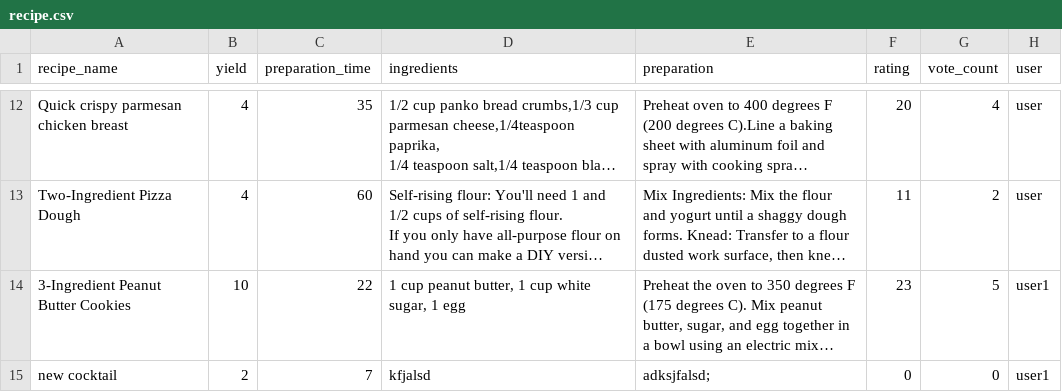
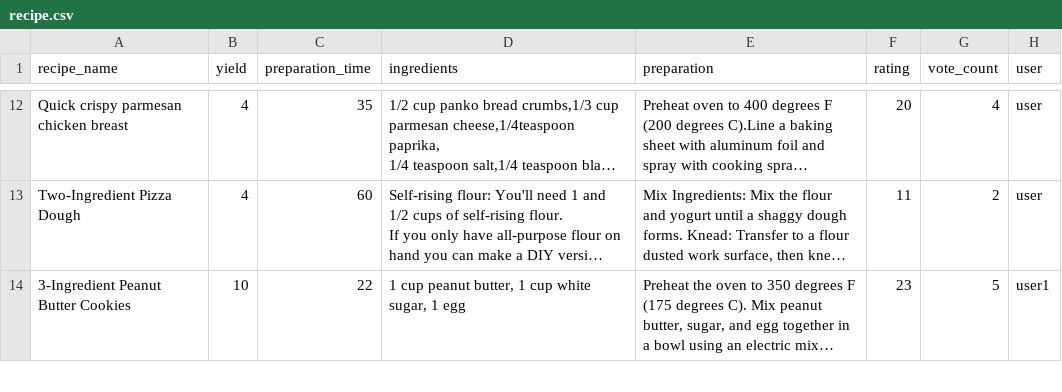
Before and after one commit to IvayloIvanov88/Recipe-CookBook, a CSV file: src/main/java/src/recipe.csv, drawn as a sheet; only a part is shown, gaps mark what is left out; long unchanged cells end in …; removed rows and columns are numbered as before the commit, all else as after; the diff covers the shown part only; the diff names each change by its address in the sheet, - before the commit and + after, or states it on an @@ line.

```diff
--- a/src/main/java/src/recipe.csv
+++ b/src/main/java/src/recipe.csv
-row 15: new cocktail | 2 | 7 | kfjalsd | adksjfalsd; | 0 | 0 | user1
```
Also changed, not shown: 1 added row and 1 edited cell elsewhere in this file, src/main/java/src/hidden.csv, 2 other files.
